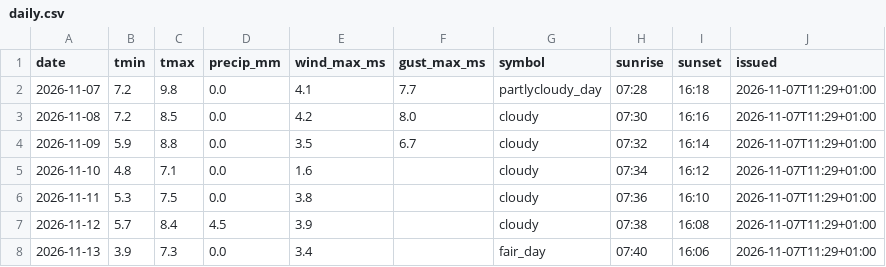
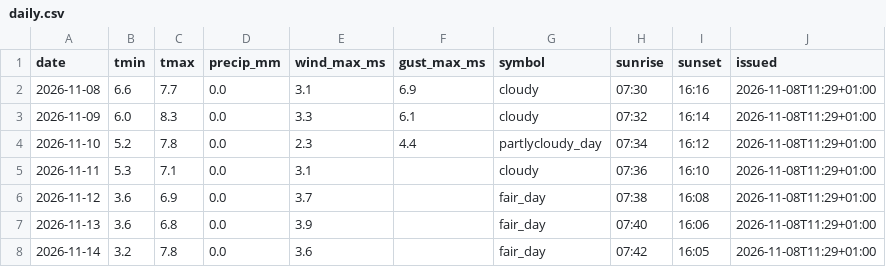
Before and after one commit to schibra/rss-feeds-harvester, a CSV file: data/daily.csv, drawn as a sheet.

```diff
--- a/data/daily.csv
+++ b/data/daily.csv
@@ -1,8 +1,8 @@
 date,tmin,tmax,precip_mm,wind_max_ms,gust_max_ms,symbol,sunrise,sunset,issued
-2026-11-07,7.2,9.8,0.0,4.1,7.7,partlycloudy_day,07:28,16:18,2026-11-07T11:29+01:00
-2026-11-08,7.2,8.5,0.0,4.2,8.0,cloudy,07:30,16:16,2026-11-07T11:29+01:00
-2026-11-09,5.9,8.8,0.0,3.5,6.7,cloudy,07:32,16:14,2026-11-07T11:29+01:00
-2026-11-10,4.8,7.1,0.0,1.6,,cloudy,07:34,16:12,2026-11-07T11:29+01:00
-2026-11-11,5.3,7.5,0.0,3.8,,cloudy,07:36,16:10,2026-11-07T11:29+01:00
-2026-11-12,5.7,8.4,4.5,3.9,,cloudy,07:38,16:08,2026-11-07T11:29+01:00
-2026-11-13,3.9,7.3,0.0,3.4,,fair_day,07:40,16:06,2026-11-07T11:29+01:00
+2026-11-08,6.6,7.7,0.0,3.1,6.9,cloudy,07:30,16:16,2026-11-08T11:29+01:00
+2026-11-09,6.0,8.3,0.0,3.3,6.1,cloudy,07:32,16:14,2026-11-08T11:29+01:00
+2026-11-10,5.2,7.8,0.0,2.3,4.4,partlycloudy_day,07:34,16:12,2026-11-08T11:29+01:00
+2026-11-11,5.3,7.1,0.0,3.1,,cloudy,07:36,16:10,2026-11-08T11:29+01:00
+2026-11-12,3.6,6.9,0.0,3.7,,fair_day,07:38,16:08,2026-11-08T11:29+01:00
+2026-11-13,3.6,6.8,0.0,3.9,,fair_day,07:40,16:06,2026-11-08T11:29+01:00
+2026-11-14,3.2,7.8,0.0,3.6,,fair_day,07:42,16:05,2026-11-08T11:29+01:00
```
Also changed, not shown: data/hourly.csv, data/newswire.csv, 1 other file.
